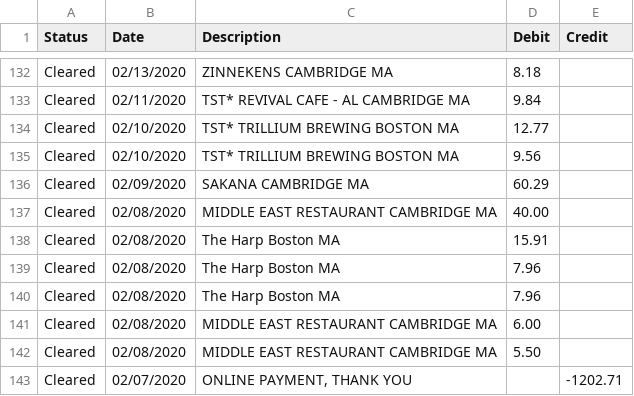
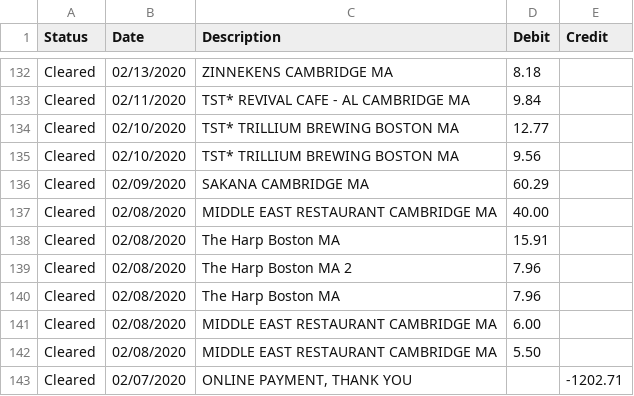
Before and after one commit to qaverill/q-core, a CSV file: q-backend/resources/money/data/citi.CSV, drawn as a sheet; only a part is shown, gaps mark what is left out.

```diff
--- a/q-backend/resources/money/data/citi.CSV
+++ b/q-backend/resources/money/data/citi.CSV
@@ -138,3 +138,3 @@ Cleared,02/08/2020,"MIDDLE EAST RESTAURANT CAMBRIDGE MA",40.00,
 Cleared,02/08/2020,"The Harp Boston MA",15.91,
-Cleared,02/08/2020,"The Harp Boston MA",7.96,
+Cleared,02/08/2020,"The Harp Boston MA 2",7.96,
 Cleared,02/08/2020,"The Harp Boston MA",7.96,
```
Also changed, not shown: 7 other files.
